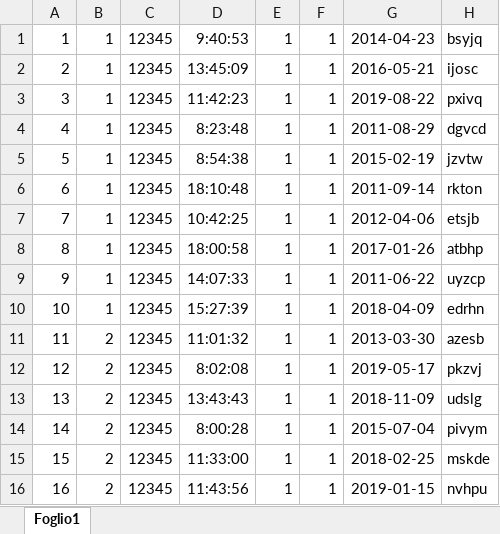
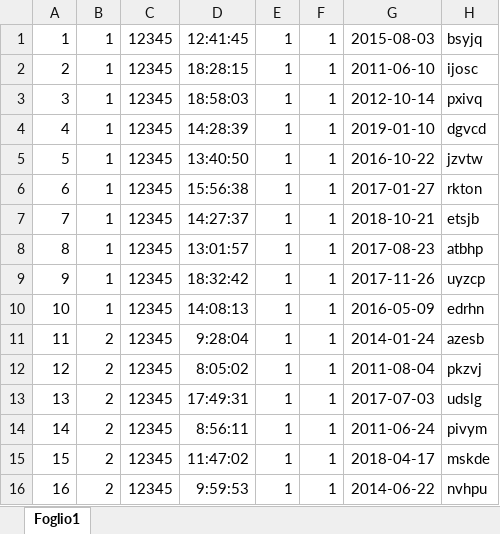
Before and after one commit to andrea989898/Software-Sanitario-unitn, an Excel workbook: SoftwareSanitario/database/excel/examinations_data.xlsx, sheet Foglio1, drawn as a sheet; only a part is shown; values as stored, in another font and other column widths than the file's, no borders; the diff covers the shown part only; the diff names each change by its address in the sheet, - before the commit and + after, or states it on an @@ line.

```diff
--- a/SoftwareSanitario/database/excel/examinations_data.xlsx (sheet Foglio1)
+++ b/SoftwareSanitario/database/excel/examinations_data.xlsx (sheet Foglio1)
-D1: 9:40:53
+D1: 12:41:45
-G1: 2014-04-23
+G1: 2015-08-03
-D2: 13:45:09
+D2: 18:28:15
-G2: 2016-05-21
+G2: 2011-06-10
-D3: 11:42:23
+D3: 18:58:03
-G3: 2019-08-22
+G3: 2012-10-14
-D4: 8:23:48
+D4: 14:28:39
-G4: 2011-08-29
+G4: 2019-01-10
-D5: 8:54:38
+D5: 13:40:50
-G5: 2015-02-19
+G5: 2016-10-22
-D6: 18:10:48
+D6: 15:56:38
-G6: 2011-09-14
+G6: 2017-01-27
-D7: 10:42:25
+D7: 14:27:37
-G7: 2012-04-06
+G7: 2018-10-21
-D8: 18:00:58
+D8: 13:01:57
-G8: 2017-01-26
+G8: 2017-08-23
-D9: 14:07:33
+D9: 18:32:42
-G9: 2011-06-22
+G9: 2017-11-26
-D10: 15:27:39
+D10: 14:08:13
-G10: 2018-04-09
+G10: 2016-05-09
-D11: 11:01:32
+D11: 9:28:04
-G11: 2013-03-30
+G11: 2014-01-24
-D12: 8:02:08
+D12: 8:05:02
-G12: 2019-05-17
+G12: 2011-08-04
-D13: 13:43:43
+D13: 17:49:31
-G13: 2018-11-09
+G13: 2017-07-03
-D14: 8:00:28
+D14: 8:56:11
-G14: 2015-07-04
+G14: 2011-06-24
-D15: 11:33:00
+D15: 11:47:02
-G15: 2018-02-25
+G15: 2018-04-17
-D16: 11:43:56
+D16: 9:59:53
-G16: 2019-01-15
+G16: 2014-06-22
```
Also changed, not shown: 1967 edited cells elsewhere in this sheet, SoftwareSanitario/database/excel/exams_data.xlsx, SoftwareSanitario/database/excel/tickets_data.xlsx, 9 other files.
